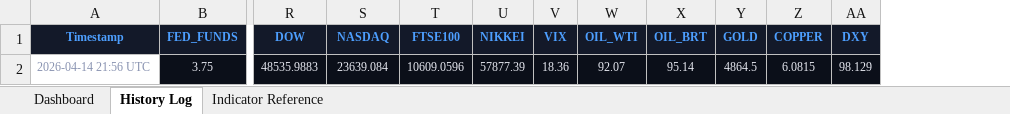
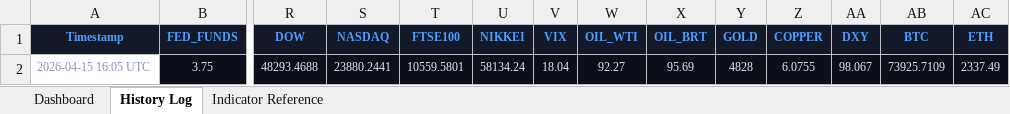
Before and after one commit to 3243dwon/Macro, an Excel workbook: macro_pulse.xlsx, sheet History Log, drawn as a sheet; only a part is shown, gaps mark what is left out; values as stored, in another font and other column widths than the file's, no borders; removed rows and columns are numbered as before the commit, all else as after; rows hold the shown columns only; the diff names each change by its address in the sheet, - before the commit and + after, or states it on an @@ line.

```diff
--- a/macro_pulse.xlsx (sheet History Log)
+++ b/macro_pulse.xlsx (sheet History Log)
+column AB (BTC), empty
+column AC (ETH), empty
-row 2: 2026-04-14 21:56 UTC | 3.75 | 48535.9883 | 23639.084 | 10609.0596 | 57877.39 | 18.36 | 92.07 | 95.14 | 4864.5 | 6.0815 | 98.129
+row 2: 2026-04-15 16:05 UTC | 3.75 | 48293.4688 | 23880.2441 | 10559.5801 | 58134.24 | 18.04 | 92.27 | 95.69 | 4828 | 6.0755 | 98.067 | 73925.7109 | 2337.49
```
Also changed, not shown: sheet Dashboard, 2 other files.
